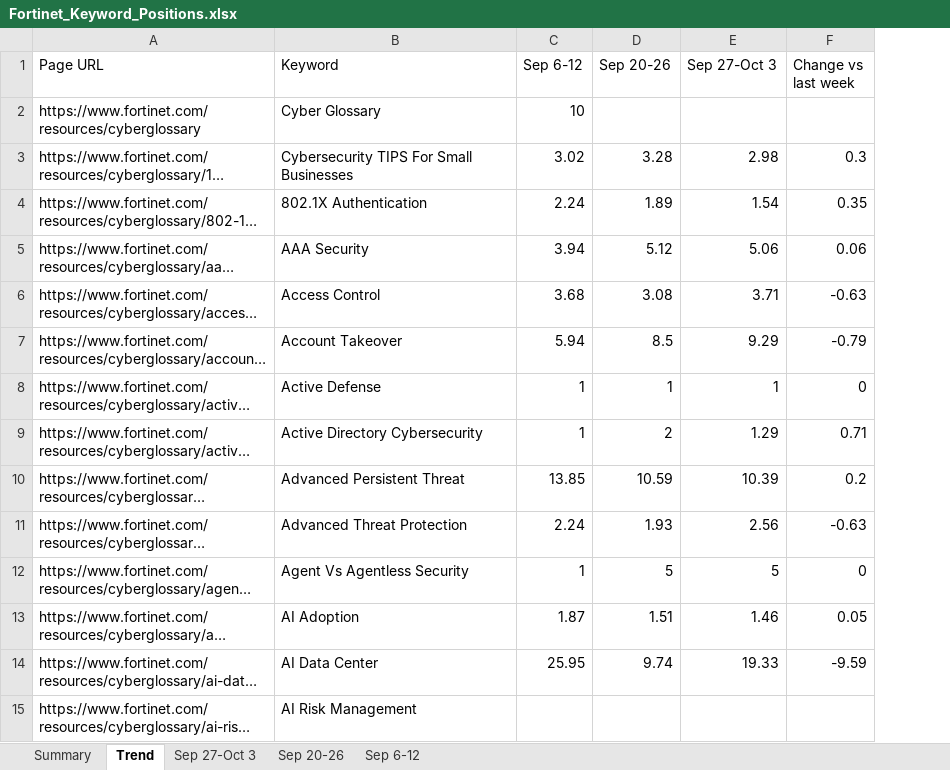
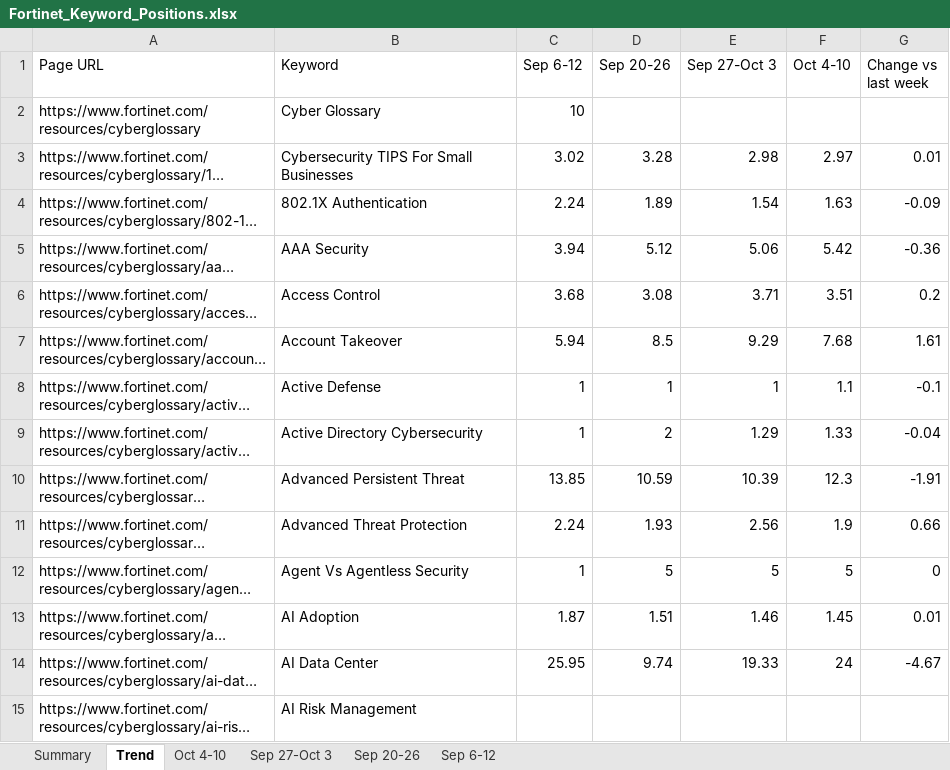
Before and after one commit to sandhika-leadwalnut/GSC_keyword_position, an Excel workbook: Fortinet_Keyword_Positions.xlsx, sheet Trend, drawn as a sheet; only a part is shown; long unchanged cells end in …; values as stored, in another font and other column widths than the file's, no cell formats; addresses are those after the commit; the diff covers the shown part only; the diff names each change by its address in the sheet, - before the commit and + after, or states it on an @@ line.

```diff
--- a/Fortinet_Keyword_Positions.xlsx (sheet Trend)
+++ b/Fortinet_Keyword_Positions.xlsx (sheet Trend)
+sheet tab: Oct 4-10
+column F (Oct 4-10), rows 3-14: 2.97 | 1.63 | 5.42 | 3.51 | 7.68 | 1.1 | 1.33 | 12.3 | 1.9 | 5 | 1.45 | 24
-G3 (Change vs last week): 0.3
+G3 (Change vs last week): 0.01
-G4 (Change vs last week): 0.35
+G4 (Change vs last week): -0.09
-G5 (Change vs last week): 0.06
+G5 (Change vs last week): -0.36
-G6 (Change vs last week): -0.63
+G6 (Change vs last week): 0.2
-G7 (Change vs last week): -0.79
+G7 (Change vs last week): 1.61
-G8 (Change vs last week): 0
+G8 (Change vs last week): -0.1
-G9 (Change vs last week): 0.71
+G9 (Change vs last week): -0.04
-G10 (Change vs last week): 0.2
+G10 (Change vs last week): -1.91
-G11 (Change vs last week): -0.63
+G11 (Change vs last week): 0.66
-G13 (Change vs last week): 0.05
+G13 (Change vs last week): 0.01
-G14 (Change vs last week): -9.59
+G14 (Change vs last week): -4.67
```
Also changed, not shown: 455 edited cells elsewhere in this sheet, sheet Summary, cell formats.
